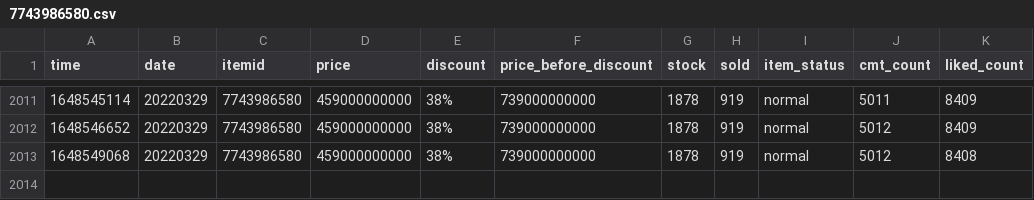
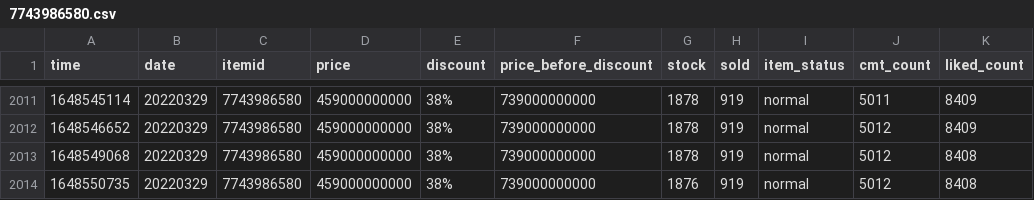
Before and after one commit to duyet/shopee-track-demo, a CSV file: data/history/7743986580.csv, drawn as a sheet; only a part is shown, gaps mark what is left out; the diff names each change by its address in the sheet, - before the commit and + after, or states it on an @@ line.

```diff
--- a/data/history/7743986580.csv
+++ b/data/history/7743986580.csv
+row 2014: 1648550735 | 20220329 | 7743986580 | 459000000000 | 38% | 739000000000 | 1876 | 919 | normal | 5012 | 8408
```
Also changed, not shown: data/history/5660743161.csv, 3 other files.
